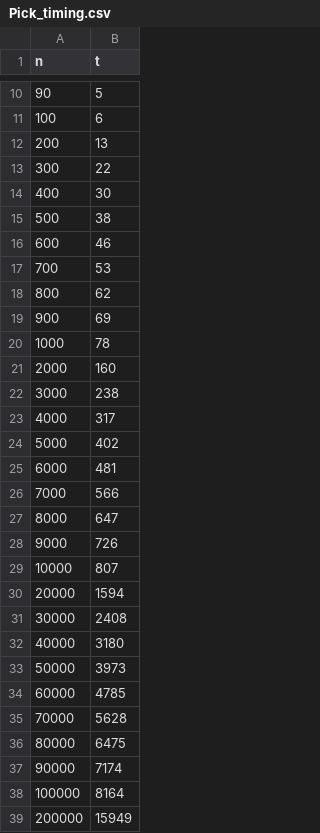
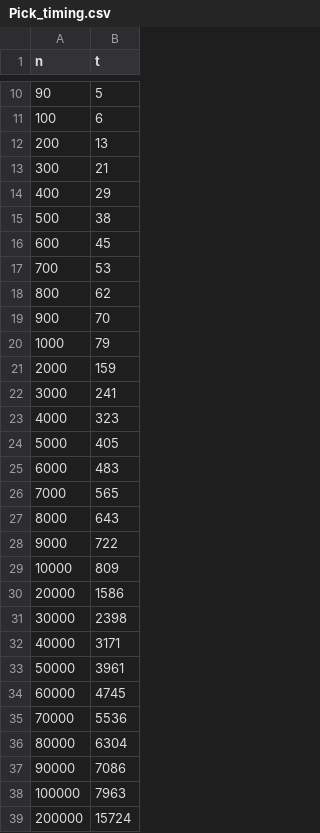
Before and after one commit to Kowareta993/color-spanning-square, a CSV file: analysis/Pick_timing.csv, drawn as a sheet; only a part is shown, gaps mark what is left out; the diff covers the shown part only.

```diff
--- a/analysis/Pick_timing.csv
+++ b/analysis/Pick_timing.csv
@@ -12,28 +12,28 @@ n,t
 200,13
-300,22
-400,30
+300,21
+400,29
 500,38
-600,46
+600,45
 700,53
 800,62
-900,69
-1000,78
-2000,160
-3000,238
-4000,317
-5000,402
-6000,481
-7000,566
-8000,647
-9000,726
-10000,807
-20000,1594
-30000,2408
-40000,3180
-50000,3973
-60000,4785
-70000,5628
-80000,6475
-90000,7174
-100000,8164
-200000,15949
+900,70
+1000,79
+2000,159
+3000,241
+4000,323
+5000,405
+6000,483
+7000,565
+8000,643
+9000,722
+10000,809
+20000,1586
+30000,2398
+40000,3171
+50000,3961
+60000,4745
+70000,5536
+80000,6304
+90000,7086
+100000,7963
+200000,15724
```
Also changed, not shown: 8 edited cells elsewhere in this file, analysis/SAT2_timing.csv, analysis/Select_timing.csv, 10 other files.
